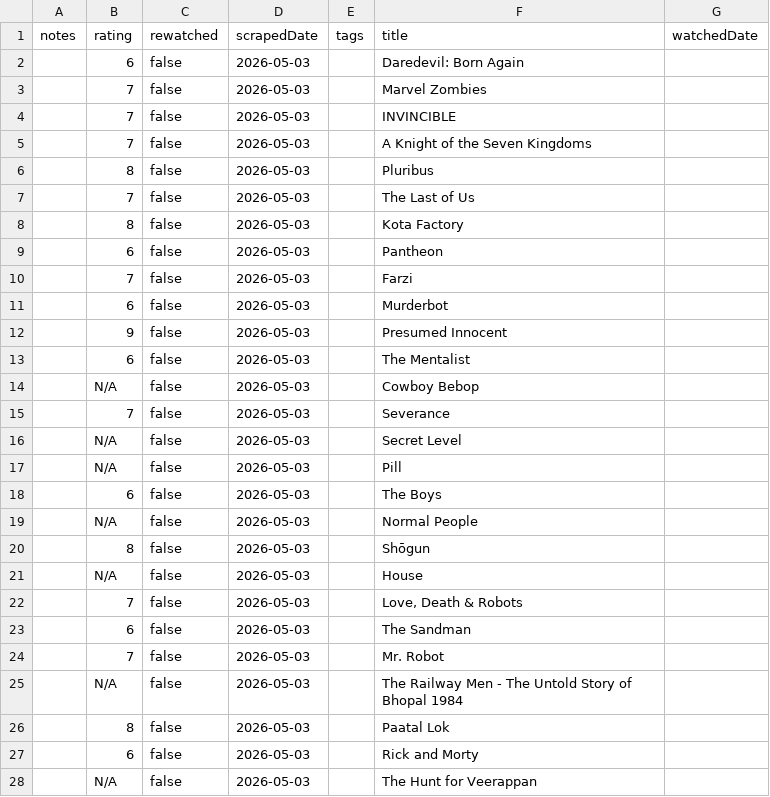
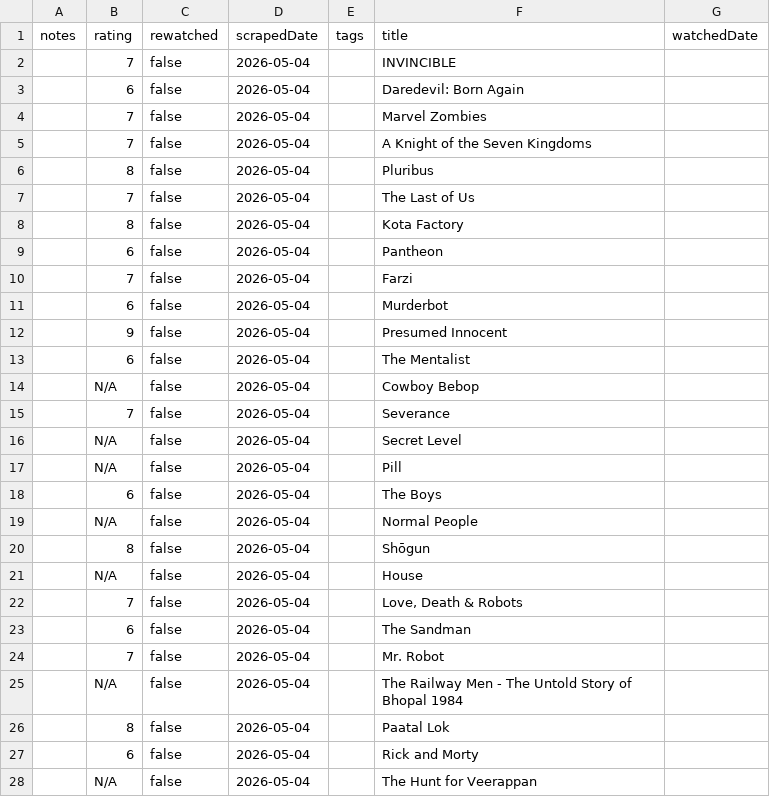
Before and after one commit to subhnet/subh-movie-tracker, a CSV file: shows_titles.csv, drawn as a sheet; only a part is shown; the diff covers the shown part only.

```diff
--- a/shows_titles.csv
+++ b/shows_titles.csv
@@ -1,28 +1,28 @@
 notes,rating,rewatched,scrapedDate,tags,title,watchedDate
-,6,false,2026-05-03,,Daredevil: Born Again,
-,7,false,2026-05-03,,Marvel Zombies,
-,7,false,2026-05-03,,INVINCIBLE,
-,7,false,2026-05-03,,A Knight of the Seven Kingdoms,
-,8,false,2026-05-03,,Pluribus,
-,7,false,2026-05-03,,The Last of Us,
-,8,false,2026-05-03,,Kota Factory,
-,6,false,2026-05-03,,Pantheon,
-,7,false,2026-05-03,,Farzi,
-,6,false,2026-05-03,,Murderbot,
-,9,false,2026-05-03,,Presumed Innocent,
-,6,false,2026-05-03,,The Mentalist,
-,N/A,false,2026-05-03,,Cowboy Bebop,
-,7,false,2026-05-03,,Severance,
-,N/A,false,2026-05-03,,Secret Level,
-,N/A,false,2026-05-03,,Pill,
-,6,false,2026-05-03,,The Boys,
-,N/A,false,2026-05-03,,Normal People,
-,8,false,2026-05-03,,Shōgun,
-,N/A,false,2026-05-03,,House,
-,7,false,2026-05-03,,"Love, Death & Robots",
-,6,false,2026-05-03,,The Sandman,
-,7,false,2026-05-03,,Mr. Robot,
-,N/A,false,2026-05-03,,The Railway Men - The Untold Story of Bhopal 1984,
-,8,false,2026-05-03,,Paatal Lok,
-,6,false,2026-05-03,,Rick and Morty,
-,N/A,false,2026-05-03,,The Hunt for Veerappan,
+,7,false,2026-05-04,,INVINCIBLE,
+,6,false,2026-05-04,,Daredevil: Born Again,
+,7,false,2026-05-04,,Marvel Zombies,
+,7,false,2026-05-04,,A Knight of the Seven Kingdoms,
+,8,false,2026-05-04,,Pluribus,
+,7,false,2026-05-04,,The Last of Us,
+,8,false,2026-05-04,,Kota Factory,
+,6,false,2026-05-04,,Pantheon,
+,7,false,2026-05-04,,Farzi,
+,6,false,2026-05-04,,Murderbot,
+,9,false,2026-05-04,,Presumed Innocent,
+,6,false,2026-05-04,,The Mentalist,
+,N/A,false,2026-05-04,,Cowboy Bebop,
+,7,false,2026-05-04,,Severance,
+,N/A,false,2026-05-04,,Secret Level,
+,N/A,false,2026-05-04,,Pill,
+,6,false,2026-05-04,,The Boys,
+,N/A,false,2026-05-04,,Normal People,
+,8,false,2026-05-04,,Shōgun,
+,N/A,false,2026-05-04,,House,
+,7,false,2026-05-04,,"Love, Death & Robots",
+,6,false,2026-05-04,,The Sandman,
+,7,false,2026-05-04,,Mr. Robot,
+,N/A,false,2026-05-04,,The Railway Men - The Untold Story of Bhopal 1984,
+,8,false,2026-05-04,,Paatal Lok,
+,6,false,2026-05-04,,Rick and Morty,
+,N/A,false,2026-05-04,,The Hunt for Veerappan,
```
Also changed, not shown: 71 edited cells elsewhere in this file, wants_titles.csv, watched_titles.csv, 1 other file.
